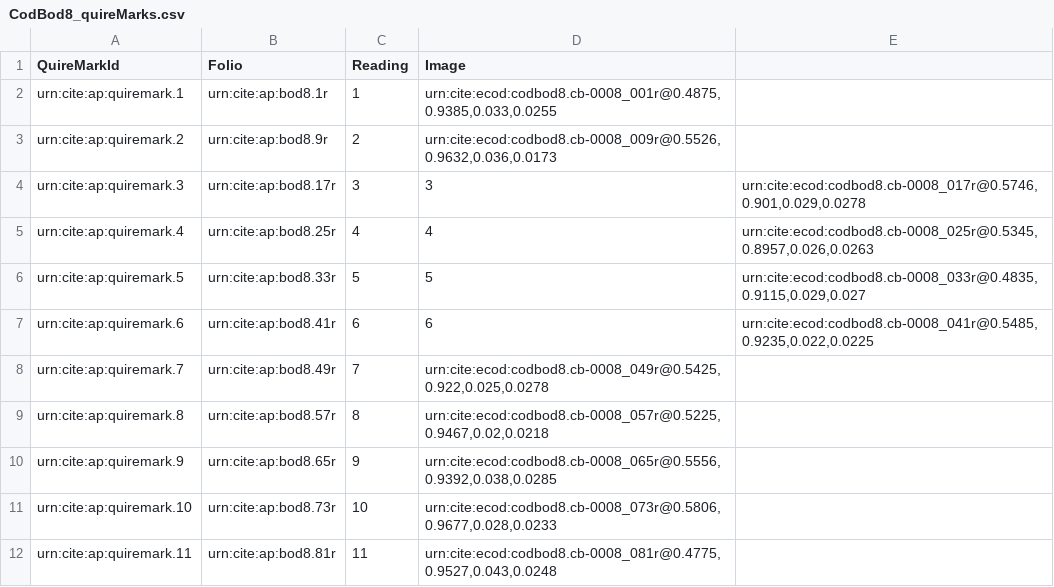
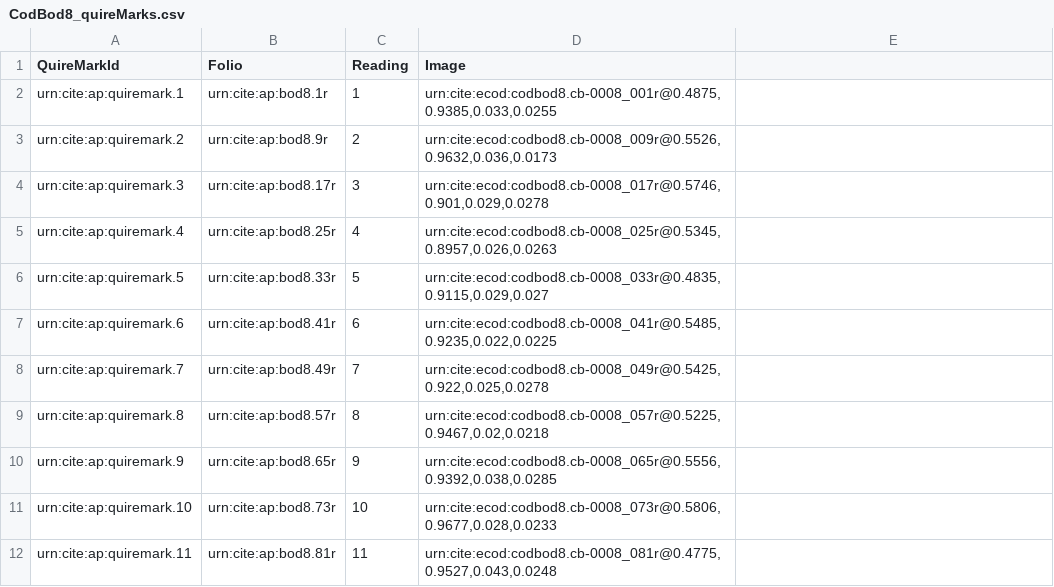
Before and after one commit to DocTaz/archimedes-hc, a CSV file: collections/CodBod8_quireMarks.csv, drawn as a sheet.

Commit message:
Correct formatting.

```diff
--- a/collections/CodBod8_quireMarks.csv
+++ b/collections/CodBod8_quireMarks.csv
@@ -3,6 +3,6 @@ urn:cite:ap:quiremark.1,urn:cite:ap:bod8.1r,1,"urn:cite:ecod:codbod8.cb-0008_001
 urn:cite:ap:quiremark.2,urn:cite:ap:bod8.9r,2,"urn:cite:ecod:codbod8.cb-0008_009r@0.5526,0.9632,0.036,0.0173"
-urn:cite:ap:quiremark.3,urn:cite:ap:bod8.17r,3,3,"urn:cite:ecod:codbod8.cb-0008_017r@0.5746,0.901,0.029,0.0278"
-urn:cite:ap:quiremark.4,urn:cite:ap:bod8.25r,4,4,"urn:cite:ecod:codbod8.cb-0008_025r@0.5345,0.8957,0.026,0.0263"
-urn:cite:ap:quiremark.5,urn:cite:ap:bod8.33r,5,5,"urn:cite:ecod:codbod8.cb-0008_033r@0.4835,0.9115,0.029,0.027"
-urn:cite:ap:quiremark.6,urn:cite:ap:bod8.41r,6,6,"urn:cite:ecod:codbod8.cb-0008_041r@0.5485,0.9235,0.022,0.0225"
+urn:cite:ap:quiremark.3,urn:cite:ap:bod8.17r,3,"urn:cite:ecod:codbod8.cb-0008_017r@0.5746,0.901,0.029,0.0278"
+urn:cite:ap:quiremark.4,urn:cite:ap:bod8.25r,4,"urn:cite:ecod:codbod8.cb-0008_025r@0.5345,0.8957,0.026,0.0263"
+urn:cite:ap:quiremark.5,urn:cite:ap:bod8.33r,5,"urn:cite:ecod:codbod8.cb-0008_033r@0.4835,0.9115,0.029,0.027"
+urn:cite:ap:quiremark.6,urn:cite:ap:bod8.41r,6,"urn:cite:ecod:codbod8.cb-0008_041r@0.5485,0.9235,0.022,0.0225"
 urn:cite:ap:quiremark.7,urn:cite:ap:bod8.49r,7,"urn:cite:ecod:codbod8.cb-0008_049r@0.5425,0.922,0.025,0.0278"
```
